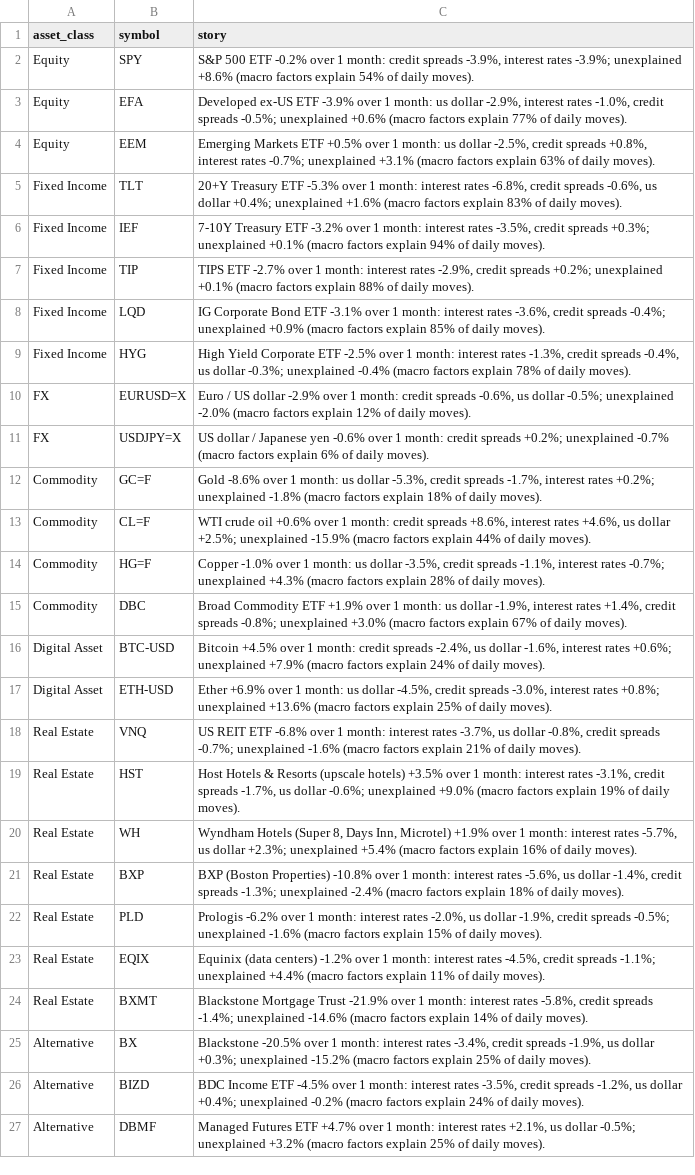
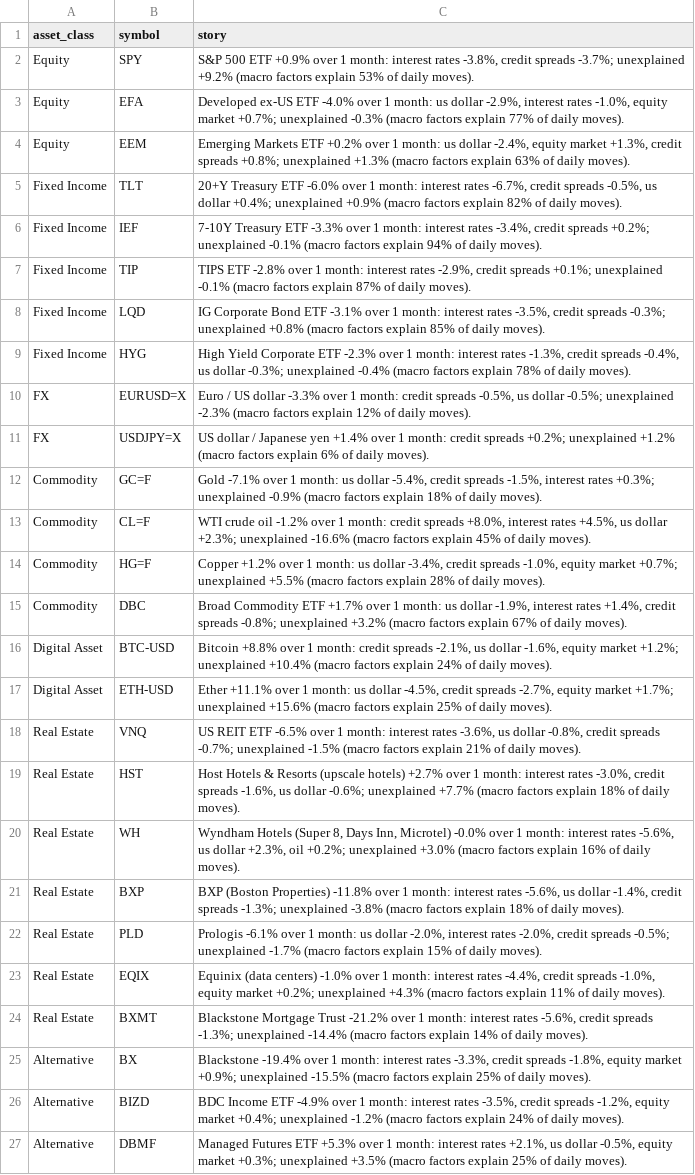
Before and after one commit to Agunp1/AI-Financial-Analyst, a CSV file: day76d_macro_narrative.csv, drawn as a sheet; the diff names each change by its address in the sheet, - before the commit and + after, or states it on an @@ line.

```diff
--- a/day76d_macro_narrative.csv
+++ b/day76d_macro_narrative.csv
-C2 (story): …500 ETF -0.2% over 1 month: credit spreads -3.9%, interest rates -3.9%; unexplained +8.6% (macro factors explain 54% of daily…
+C2 (story): …500 ETF +0.9% over 1 month: interest rates -3.8%, credit spreads -3.7%; unexplained +9.2% (macro factors explain 53% of daily…
-C3 (story): …ex-US ETF -3.9% over 1 month: us dollar -2.9%, interest rates -1.0%, credit spreads -0.5%; unexplained +0.6% (macro factors…
+C3 (story): …ex-US ETF -4.0% over 1 month: us dollar -2.9%, interest rates -1.0%, equity market +0.7%; unexplained -0.3% (macro factors…
-C4 (story): …Markets ETF +0.5% over 1 month: us dollar -2.5%, credit spreads +0.8%, interest rates -0.7%; unexplained +3.1% (macro factors…
+C4 (story): …Markets ETF +0.2% over 1 month: us dollar -2.4%, equity market +1.3%, credit spreads +0.8%; unexplained +1.3% (macro factors…
-C5 (story): …Treasury ETF -5.3% over 1 month: interest rates -6.8%, credit spreads -0.6%, us dollar +0.4%; unexplained +1.6% (macro factors explain 83% of daily…
+C5 (story): …Treasury ETF -6.0% over 1 month: interest rates -6.7%, credit spreads -0.5%, us dollar +0.4%; unexplained +0.9% (macro factors explain 82% of daily…
-C6 (story): …Treasury ETF -3.2% over 1 month: interest rates -3.5%, credit spreads +0.3%; unexplained +0.1% (macro factors…
+C6 (story): …Treasury ETF -3.3% over 1 month: interest rates -3.4%, credit spreads +0.2%; unexplained -0.1% (macro factors…
-C7 (story): TIPS ETF -2.7% over 1 month: interest rates -2.9%, credit spreads +0.2%; unexplained +0.1% (macro factors explain 88% of daily…
+C7 (story): TIPS ETF -2.8% over 1 month: interest rates -2.9%, credit spreads +0.1%; unexplained -0.1% (macro factors explain 87% of daily…
-C8 (story): …interest rates -3.6%, credit spreads -0.4%; unexplained +0.9% (macro factors…
+C8 (story): …interest rates -3.5%, credit spreads -0.3%; unexplained +0.8% (macro factors…
-C9 (story): …Corporate ETF -2.5% over 1…
+C9 (story): …Corporate ETF -2.3% over 1…
-C10 (story): …US dollar -2.9% over 1 month: credit spreads -0.6%, us dollar -0.5%; unexplained -2.0% (macro factors…
+C10 (story): …US dollar -3.3% over 1 month: credit spreads -0.5%, us dollar -0.5%; unexplained -2.3% (macro factors…
-C11 (story): …Japanese yen -0.6% over 1 month: credit spreads +0.2%; unexplained -0.7% (macro factors…
+C11 (story): …Japanese yen +1.4% over 1 month: credit spreads +0.2%; unexplained +1.2% (macro factors…
-C12 (story): Gold -8.6% over 1 month: us dollar -5.3%, credit spreads -1.7%, interest rates +0.2%; unexplained -1.8% (macro factors…
+C12 (story): Gold -7.1% over 1 month: us dollar -5.4%, credit spreads -1.5%, interest rates +0.3%; unexplained -0.9% (macro factors…
-C13 (story): …crude oil +0.6% over 1 month: credit spreads +8.6%, interest rates +4.6%, us dollar +2.5%; unexplained -15.9% (macro factors explain 44% of daily…
+C13 (story): …crude oil -1.2% over 1 month: credit spreads +8.0%, interest rates +4.5%, us dollar +2.3%; unexplained -16.6% (macro factors explain 45% of daily…
-C14 (story): Copper -1.0% over 1 month: us dollar -3.5%, credit spreads -1.1%, interest rates -0.7%; unexplained +4.3% (macro factors…
+C14 (story): Copper +1.2% over 1 month: us dollar -3.4%, credit spreads -1.0%, equity market +0.7%; unexplained +5.5% (macro factors…
-C15 (story): …Commodity ETF +1.9% over 1 month: us dollar -1.9%, interest rates +1.4%, credit spreads -0.8%; unexplained +3.0% (macro factors…
+C15 (story): …Commodity ETF +1.7% over 1 month: us dollar -1.9%, interest rates +1.4%, credit spreads -0.8%; unexplained +3.2% (macro factors…
-C16 (story): Bitcoin +4.5% over 1 month: credit spreads -2.4%, us dollar -1.6%, interest rates +0.6%; unexplained +7.9% (macro factors…
+C16 (story): Bitcoin +8.8% over 1 month: credit spreads -2.1%, us dollar -1.6%, equity market +1.2%; unexplained +10.4% (macro factors…
-C17 (story): Ether +6.9% over 1 month: us dollar -4.5%, credit spreads -3.0%, interest rates +0.8%; unexplained +13.6% (macro factors…
+C17 (story): Ether +11.1% over 1 month: us dollar -4.5%, credit spreads -2.7%, equity market +1.7%; unexplained +15.6% (macro factors…
-C18 (story): …REIT ETF -6.8% over 1 month: interest rates -3.7%, us dollar -0.8%, credit spreads -0.7%; unexplained -1.6% (macro factors…
+C18 (story): …REIT ETF -6.5% over 1 month: interest rates -3.6%, us dollar -0.8%, credit spreads -0.7%; unexplained -1.5% (macro factors…
-C19 (story): …(upscale hotels) +3.5% over 1 month: interest rates -3.1%, credit spreads -1.7%, us dollar -0.6%; unexplained +9.0% (macro factors explain 19% of daily…
+C19 (story): …(upscale hotels) +2.7% over 1 month: interest rates -3.0%, credit spreads -1.6%, us dollar -0.6%; unexplained +7.7% (macro factors explain 18% of daily…
-C20 (story): …Inn, Microtel) +1.9% over 1 month: interest rates -5.7%, us dollar +2.3%; unexplained +5.4% (macro factors…
+C20 (story): …Inn, Microtel) -0.0% over 1 month: interest rates -5.6%, us dollar +2.3%, oil +0.2%; unexplained +3.0% (macro factors…
-C21 (story): …(Boston Properties) -10.8% over 1 month: interest rates -5.6%, us dollar -1.4%, credit spreads -1.3%; unexplained -2.4% (macro factors…
+C21 (story): …(Boston Properties) -11.8% over 1 month: interest rates -5.6%, us dollar -1.4%, credit spreads -1.3%; unexplained -3.8% (macro factors…
-C22 (story): Prologis -6.2% over 1 month: interest rates -2.0%, us dollar -1.9%, credit spreads -0.5%; unexplained -1.6% (macro factors…
+C22 (story): Prologis -6.1% over 1 month: us dollar -2.0%, interest rates -2.0%, credit spreads -0.5%; unexplained -1.7% (macro factors…
-C23 (story): …(data centers) -1.2% over 1 month: interest rates -4.5%, credit spreads -1.1%; unexplained +4.4% (macro factors…
+C23 (story): …(data centers) -1.0% over 1 month: interest rates -4.4%, credit spreads -1.0%, equity market +0.2%; unexplained +4.3% (macro factors…
-C24 (story): …Mortgage Trust -21.9% over 1 month: interest rates -5.8%, credit spreads -1.4%; unexplained -14.6% (macro factors…
+C24 (story): …Mortgage Trust -21.2% over 1 month: interest rates -5.6%, credit spreads -1.3%; unexplained -14.4% (macro factors…
-C25 (story): Blackstone -20.5% over 1 month: interest rates -3.4%, credit spreads -1.9%, us dollar +0.3%; unexplained -15.2% (macro factors…
+C25 (story): Blackstone -19.4% over 1 month: interest rates -3.3%, credit spreads -1.8%, equity market +0.9%; unexplained -15.5% (macro factors…
-C26 (story): …Income ETF -4.5% over 1 month: interest rates -3.5%, credit spreads -1.2%, us dollar +0.4%; unexplained -0.2% (macro factors…
+C26 (story): …Income ETF -4.9% over 1 month: interest rates -3.5%, credit spreads -1.2%, equity market +0.4%; unexplained -1.2% (macro factors…
-C27 (story): …Futures ETF +4.7% over 1 month: interest rates +2.1%, us dollar -0.5%; unexplained +3.2% (macro factors…
+C27 (story): …Futures ETF +5.3% over 1 month: interest rates +2.1%, us dollar -0.5%, equity market +0.3%; unexplained +3.5% (macro factors…
```
Also changed, not shown: day67_instrument_risk_monitor.csv, day69_instrument_remediation_actions.csv, 21 other files.
